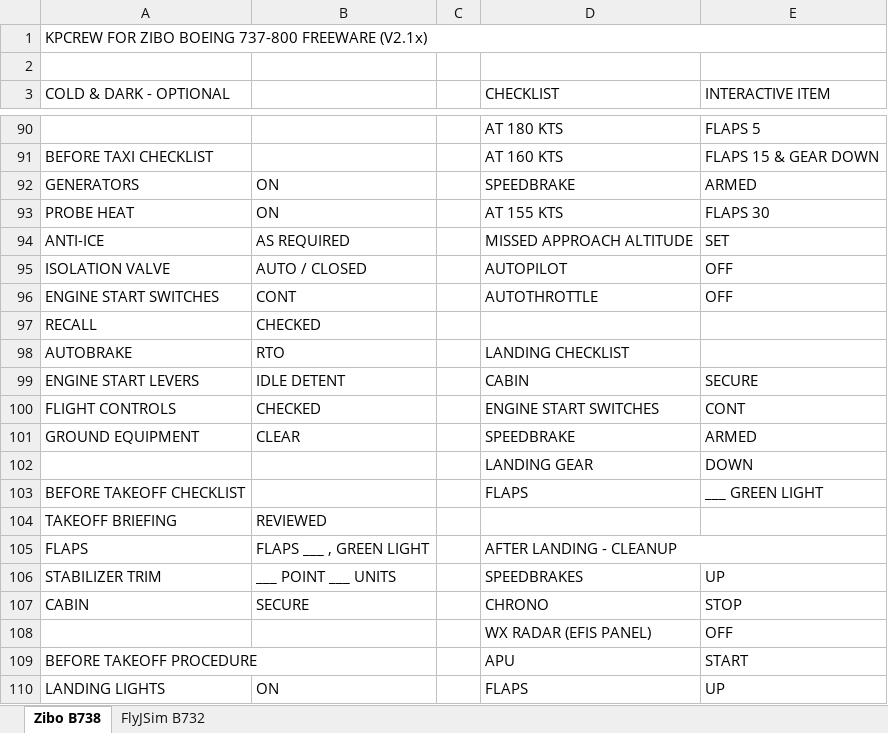
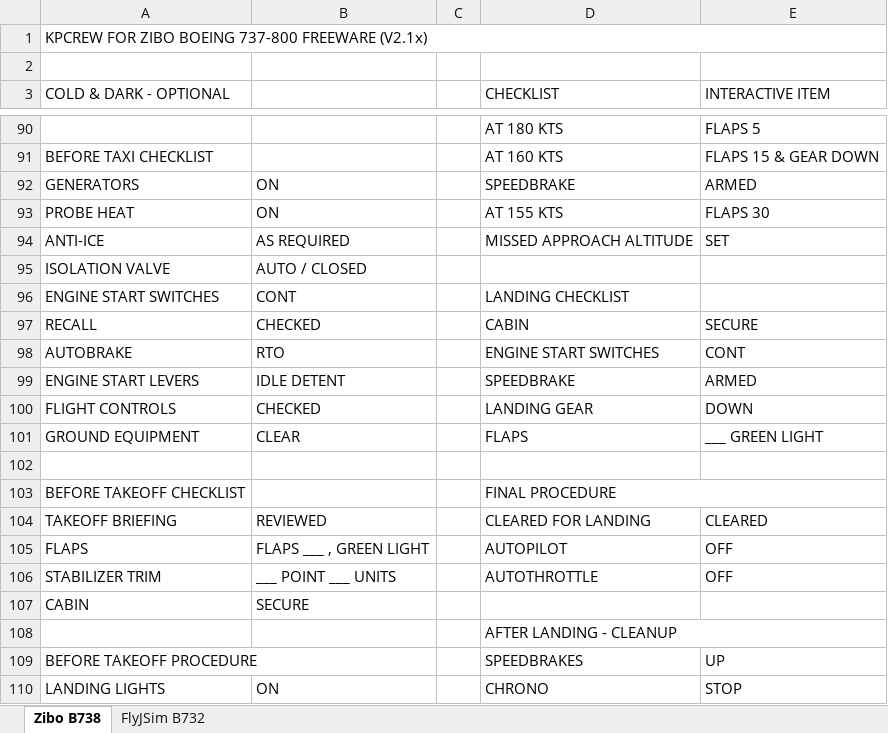
Before and after one commit to prokopiu/kpcrew, an Excel workbook: documentation/KPCrew Flows.xlsx, sheet Zibo B738, drawn as a sheet; only a part is shown, gaps mark what is left out; values as stored, in another font and other column widths than the file's, no cell formats; removed rows and columns are numbered as before the commit, all else as after; the diff covers the shown part only; the diff names each change by its address in the sheet, - before the commit and + after, or states it on an @@ line.

Commit message:
Adapt B738 procedures
Split of landing procedure and new final procedure

```diff
--- a/documentation/KPCrew Flows.xlsx (sheet Zibo B738)
+++ b/documentation/KPCrew Flows.xlsx (sheet Zibo B738)
-D95 (CHECKLIST): AUTOPILOT
+D95 (CHECKLIST): (empty)
-E95:E96 (INTERACTIVE ITEM): OFF
+E95:E96 (INTERACTIVE ITEM): (empty)
-D96 (CHECKLIST): AUTOTHROTTLE
+D96 (CHECKLIST): LANDING CHECKLIST
-D97 (CHECKLIST): (empty)
+D97 (CHECKLIST): CABIN
-E97 (INTERACTIVE ITEM): (empty)
+E97 (INTERACTIVE ITEM): SECURE
-D98 (CHECKLIST): LANDING CHECKLIST
+D98 (CHECKLIST): ENGINE START SWITCHES
-E98 (INTERACTIVE ITEM): (empty)
+E98 (INTERACTIVE ITEM): CONT
-D99 (CHECKLIST): CABIN
+D99 (CHECKLIST): SPEEDBRAKE
-E99 (INTERACTIVE ITEM): SECURE
+E99 (INTERACTIVE ITEM): ARMED
-D100 (CHECKLIST): ENGINE START SWITCHES
+D100 (CHECKLIST): LANDING GEAR
-E100 (INTERACTIVE ITEM): CONT
+E100 (INTERACTIVE ITEM): DOWN
-D101 (CHECKLIST): SPEEDBRAKE
+D101 (CHECKLIST): FLAPS
-E101 (INTERACTIVE ITEM): ARMED
+E101 (INTERACTIVE ITEM): ___ GREEN LIGHT
-row 102:  |  |  | LANDING GEAR | DOWN
+row 102: (empty)
-D103 (CHECKLIST): FLAPS
+D103 (CHECKLIST): FINAL PROCEDURE
+D103:E103 merged
-E103 (INTERACTIVE ITEM): ___ GREEN LIGHT
+E103 (INTERACTIVE ITEM): (empty)
-D104 (CHECKLIST): (empty)
+D104 (CHECKLIST): CLEARED FOR LANDING
-E104 (INTERACTIVE ITEM): (empty)
+E104 (INTERACTIVE ITEM): CLEARED
-D105 (CHECKLIST): AFTER LANDING - CLEANUP
+D105 (CHECKLIST): AUTOPILOT
-D105:E105 merged
-E105 (INTERACTIVE ITEM): (empty)
+E105 (INTERACTIVE ITEM): OFF
-D106 (CHECKLIST): SPEEDBRAKES
+D106 (CHECKLIST): AUTOTHROTTLE
-E106 (INTERACTIVE ITEM): UP
+E106 (INTERACTIVE ITEM): OFF
-D107 (CHECKLIST): CHRONO
+D107 (CHECKLIST): (empty)
-E107 (INTERACTIVE ITEM): STOP
+E107 (INTERACTIVE ITEM): (empty)
-row 108:  |  |  | WX RADAR (EFIS PANEL) | OFF
+row 108:  |  |  | AFTER LANDING - CLEANUP
-D109 (CHECKLIST): APU
+D109 (CHECKLIST): SPEEDBRAKES
-E109 (INTERACTIVE ITEM): START
+E109 (INTERACTIVE ITEM): UP
-D110 (CHECKLIST): FLAPS
+D110 (CHECKLIST): CHRONO
-E110 (INTERACTIVE ITEM): UP
+E110 (INTERACTIVE ITEM): STOP
```
Also changed, not shown: 6 added rows, 4 removed rows and 73 edited cells elsewhere in this sheet, cell formats.
